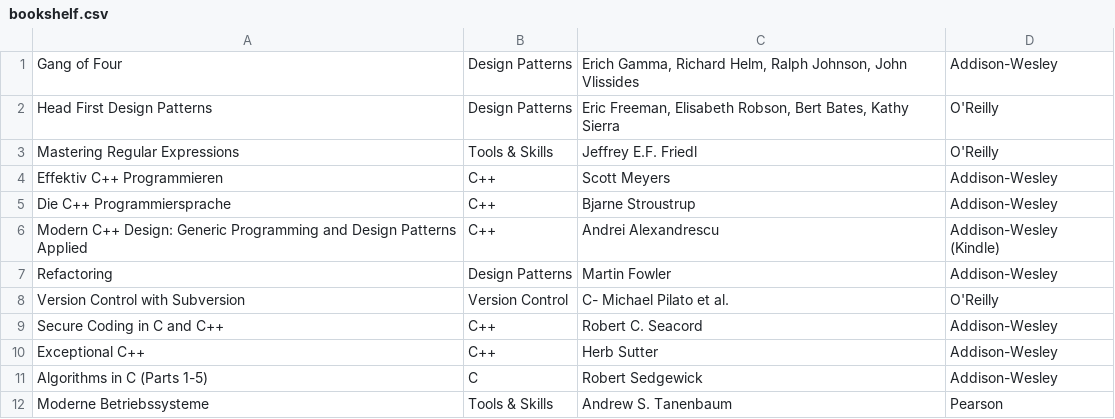
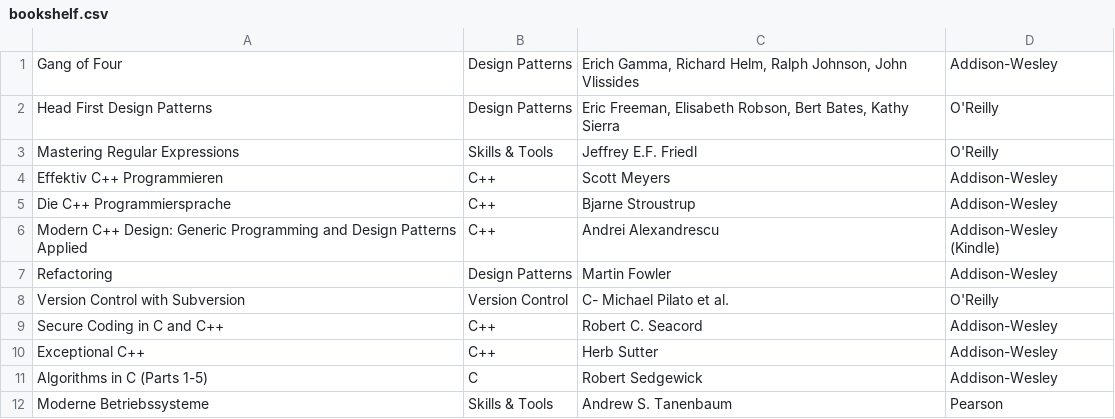
Before and after one commit to LukasWoodtli/WebPage, a CSV file: bookshelf.csv, drawn as a sheet.

Commit message:
Change description

```diff
--- a/bookshelf.csv
+++ b/bookshelf.csv
@@ -2,3 +2,3 @@ Gang of Four;Design Patterns;Erich Gamma, Richard Helm, Ralph Johnson, John Vlis
 Head First Design Patterns;Design Patterns;Eric Freeman, Elisabeth Robson, Bert Bates, Kathy Sierra;O'Reilly
-Mastering Regular Expressions;Tools & Skills;Jeffrey E.F. Friedl;O'Reilly
+Mastering Regular Expressions;Skills & Tools;Jeffrey E.F. Friedl;O'Reilly
 Effektiv C++ Programmieren;C++;Scott Meyers;Addison-Wesley
@@ -11,2 +11,2 @@ Exceptional C++;C++;Herb Sutter;Addison-Wesley
 Algorithms in C (Parts 1-5);C;Robert Sedgewick;Addison-Wesley
-Moderne Betriebssysteme;Tools & Skills;Andrew S. Tanenbaum;Pearson
+Moderne Betriebssysteme;Skills & Tools;Andrew S. Tanenbaum;Pearson
```
